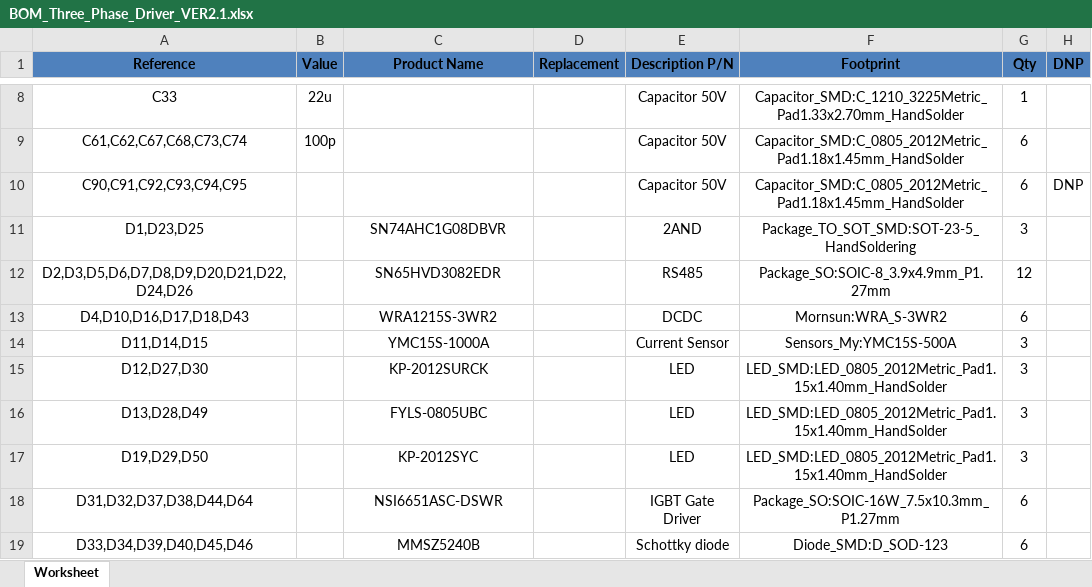
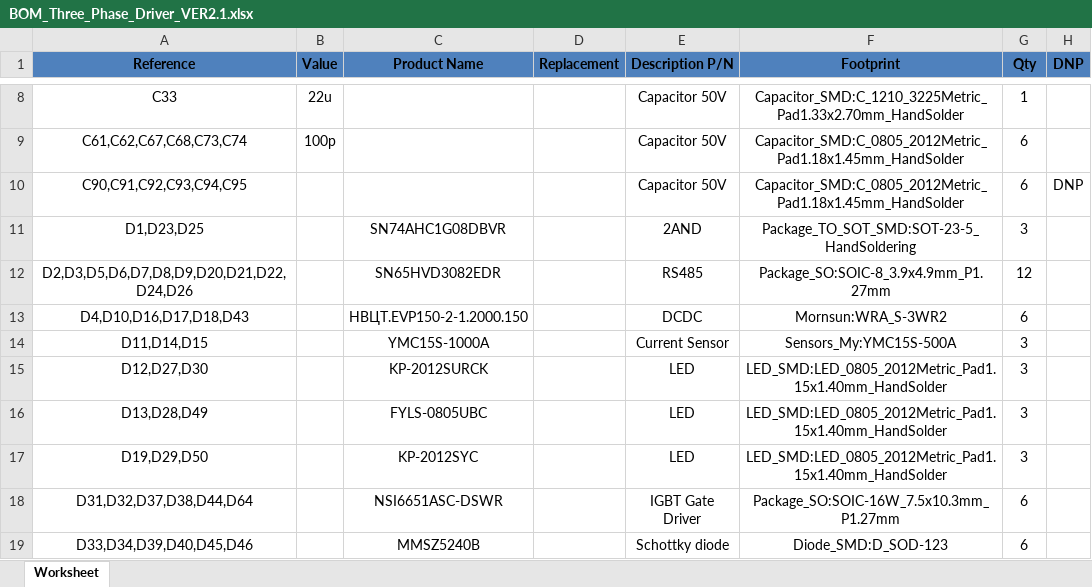
Before and after one commit to Alexandr-Filatov/Three-Phase-80kWt, an Excel workbook: bom/BOM_Three_Phase_Driver_VER2.1.xlsx, sheet Worksheet, drawn as a sheet; only a part is shown, gaps mark what is left out; values as stored, in another font and other column widths than the file's, no borders; the diff names each change by its address in the sheet, - before the commit and + after, or states it on an @@ line.

Commit message:
VER2.1: исправил BOM

```diff
--- a/bom/BOM_Three_Phase_Driver_VER2.1.xlsx (sheet Worksheet)
+++ b/bom/BOM_Three_Phase_Driver_VER2.1.xlsx (sheet Worksheet)
-C13 (Product Name): WRA1215S-3WR2
+C13 (Product Name): НВЦТ.EVP150-2-1.2000.150
```
